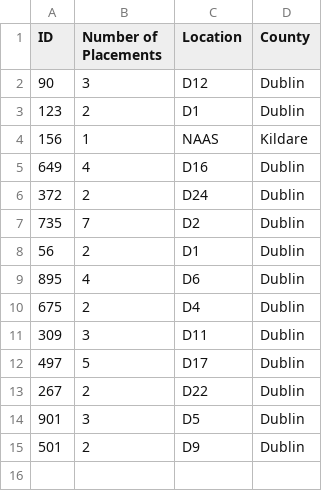
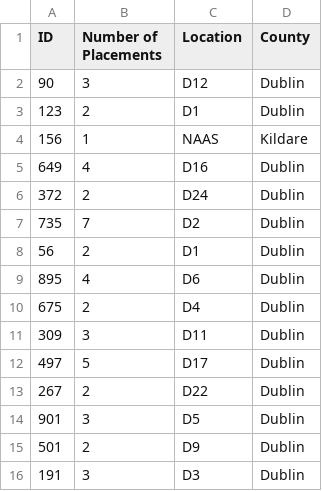
Before and after one commit to Donegaan/Sweng-Group-12, a CSV file: Placements.csv, drawn as a sheet; the diff names each change by its address in the sheet, - before the commit and + after, or states it on an @@ line.

Commit message:
Added write to csv for placements

```diff
--- a/Placements.csv
+++ b/Placements.csv
+row 16: 191 | 3 | D3 | Dublin
```
Also changed, not shown: 2 other files.
